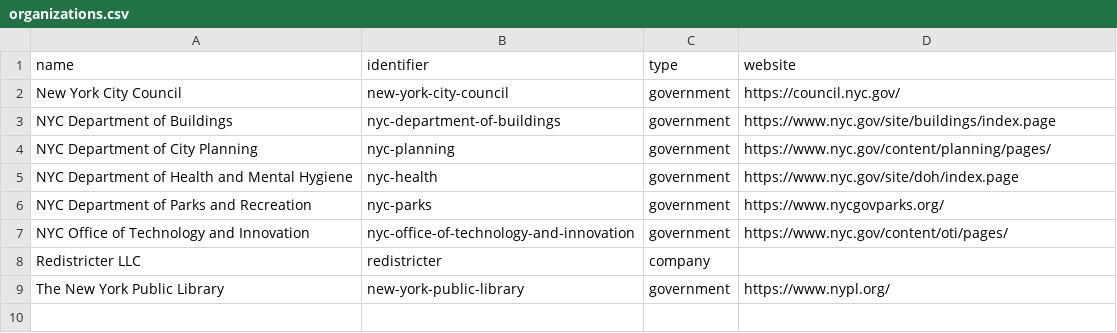
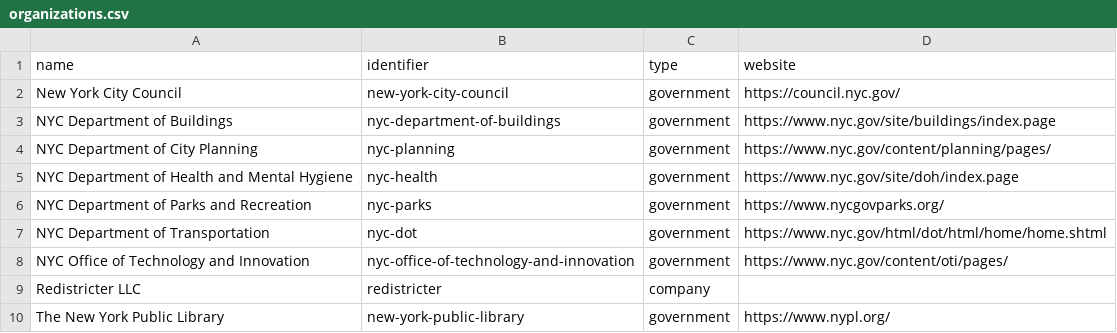
Before and after one commit to dgonzdev/nyc-urban-tech-data, a CSV file: organizations.csv, drawn as a sheet; the diff names each change by its address in the sheet, - before the commit and + after, or states it on an @@ line.

```diff
--- a/organizations.csv
+++ b/organizations.csv
+row 7: NYC Department of Transportation | nyc-dot | government | https://www.nyc.gov/html/dot/html/home/home.shtml
```
Also changed, not shown: projects.csv.
